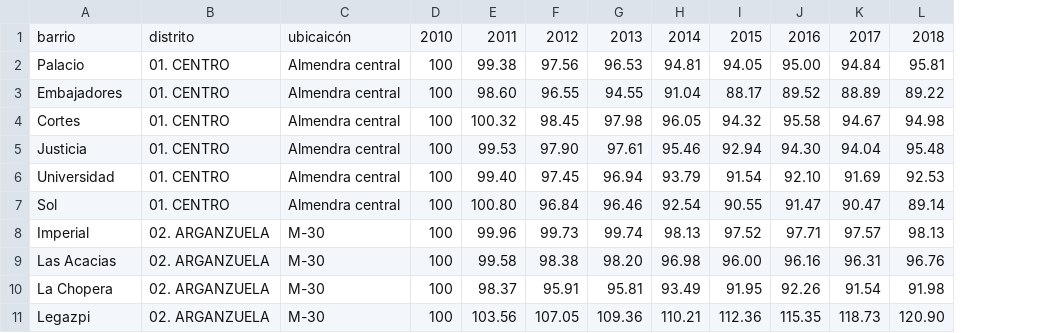
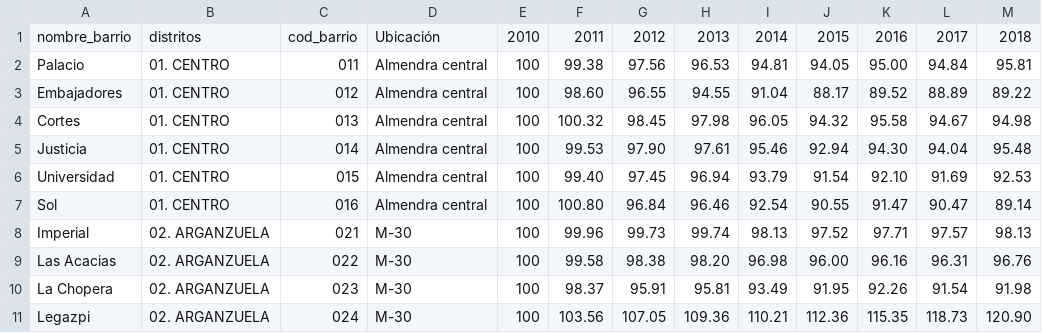
Before and after one commit to montera34/airbnb.madrid.analisis, a CSV file: data/output/demografia/madrid_censo-poblacion-por-barrios_evolucion-2010-2018_base-100-es-2010.csv, drawn as a sheet; only a part is shown; addresses are those after the commit; the diff names each change by its address in the sheet, - before the commit and + after, or states it on an @@ line.

```diff
--- a/data/output/demografia/madrid_censo-poblacion-por-barrios_evolucion-2010-2018_base-100-es-2010.csv
+++ b/data/output/demografia/madrid_censo-poblacion-por-barrios_evolucion-2010-2018_base-100-es-2010.csv
+column C, rows 1-11: cod_barrio | 011 | 012 | 013 | 014 | 015 | 016 | 021 | 022 | 023 | 024
-A1: barrio
+A1: nombre_barrio
-B1: distrito
+B1: distritos
-D1: ubicaicón
+D1: Ubicación
```
Also changed, not shown: data/output/demografia/madrid_censo-poblacion-por-barrios-evolucion-2010-2018.csv, 1 other file.
